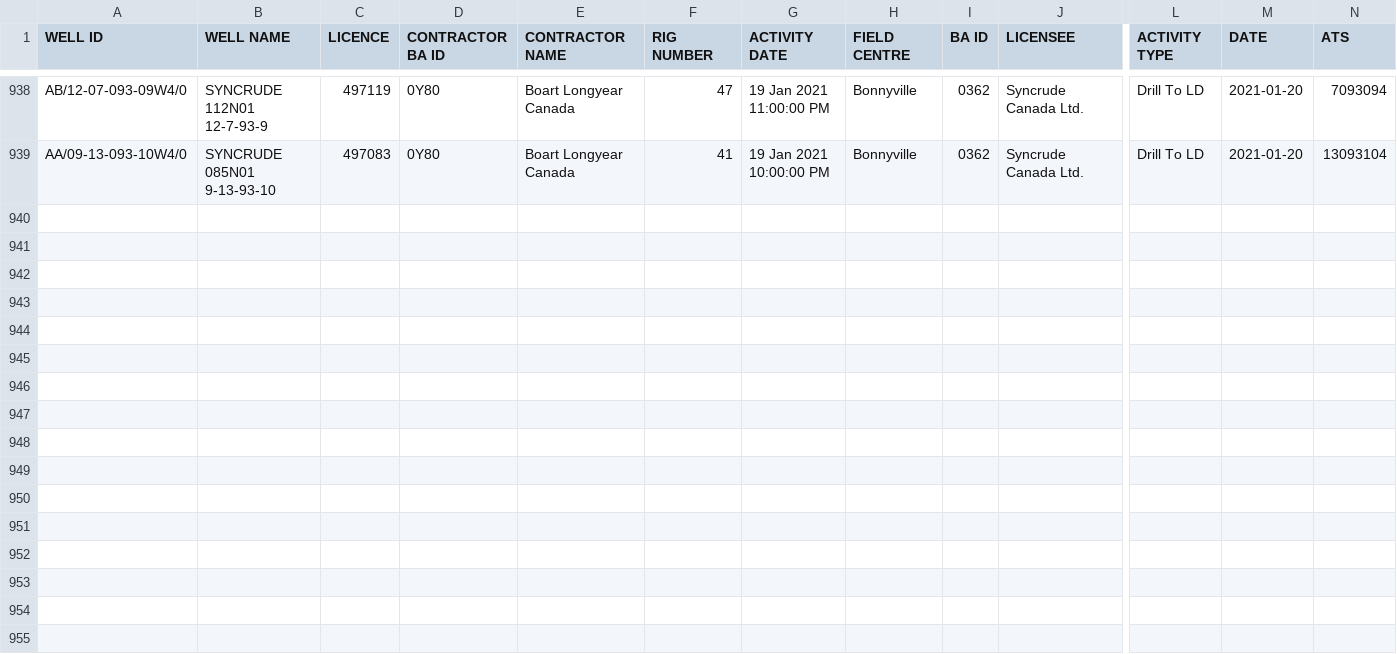
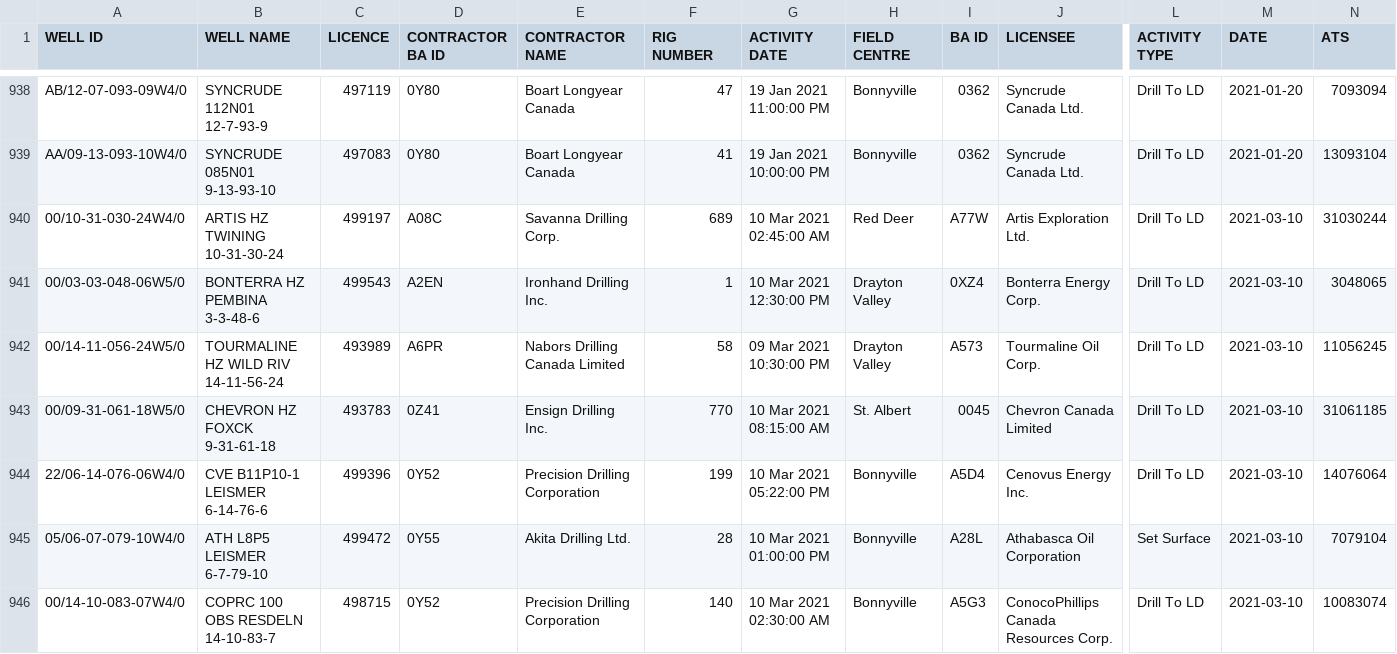
Before and after one commit to jojayaro/Exploration_Data_Container, a CSV file: ST49-2021.csv, drawn as a sheet; only a part is shown, gaps mark what is left out; rows hold the shown columns only; the diff names each change by its address in the sheet, - before the commit and + after, or states it on an @@ line.

Commit message:
Update CSV with Daily Data

```diff
--- a/ST49-2021.csv
+++ b/ST49-2021.csv
+row 940: 00/10-31-030-24W4/0 | ARTIS HZ TWINING 10-31-30-24 | 499197 | A08C | Savanna Drilling Corp. | 689 | 10 Mar 2021 02:45:00 AM | Red Deer | A77W | Artis Exploration Ltd. | Drill To LD | 2021-03-10 | 31030244
+row 941: 00/03-03-048-06W5/0 | BONTERRA HZ PEMBINA 3-3-48-6 | 499543 | A2EN | Ironhand Drilling Inc. | 1 | 10 Mar 2021 12:30:00 PM | Drayton Valley | 0XZ4 | Bonterra Energy Corp. | Drill To LD | 2021-03-10 | 3048065
+row 942: 00/14-11-056-24W5/0 | TOURMALINE HZ WILD RIV 14-11-56-24 | 493989 | A6PR | Nabors Drilling Canada Limited | 58 | 09 Mar 2021 10:30:00 PM | Drayton Valley | A573 | Tourmaline Oil Corp. | Drill To LD | 2021-03-10 | 11056245
+row 943: 00/09-31-061-18W5/0 | CHEVRON HZ FOXCK 9-31-61-18 | 493783 | 0Z41 | Ensign Drilling Inc. | 770 | 10 Mar 2021 08:15:00 AM | St. Albert | 0045 | Chevron Canada Limited | Drill To LD | 2021-03-10 | 31061185
+row 944: 22/06-14-076-06W4/0 | CVE B11P10-1 LEISMER 6-14-76-6 | 499396 | 0Y52 | Precision Drilling Corporation | 199 | 10 Mar 2021 05:22:00 PM | Bonnyville | A5D4 | Cenovus Energy Inc. | Drill To LD | 2021-03-10 | 14076064
+row 945: 05/06-07-079-10W4/0 | ATH L8P5 LEISMER 6-7-79-10 | 499472 | 0Y55 | Akita Drilling Ltd. | 28 | 10 Mar 2021 01:00:00 PM | Bonnyville | A28L | Athabasca Oil Corporation | Set Surface | 2021-03-10 | 7079104
+row 946: 00/14-10-083-07W4/0 | COPRC 100 OBS RESDELN 14-10-83-7 | 498715 | 0Y52 | Precision Drilling Corporation | 140 | 10 Mar 2021 02:30:00 AM | Bonnyville | A5G3 | ConocoPhillips Canada Resources Corp. | Drill To LD | 2021-03-10 | 10083074
```
Also changed, not shown: ST1-2021.csv.
